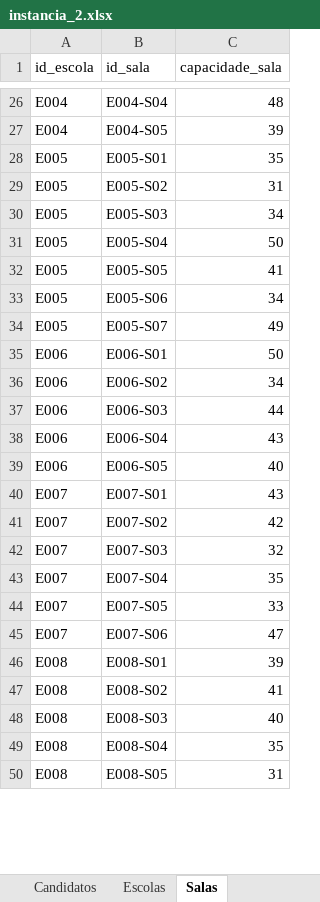
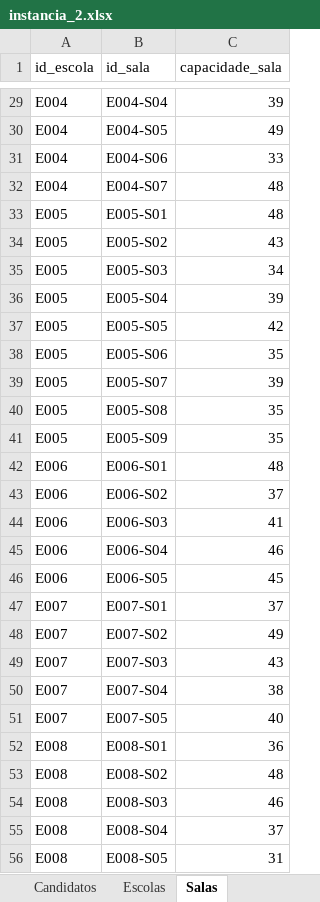
Before and after one commit to ViniCampos12/Trabalho1-IC, an Excel workbook: instancia_2.xlsx, sheet Salas, drawn as a sheet; only a part is shown, gaps mark what is left out; values as stored, in another font and other column widths than the file's, no borders; removed rows and columns are numbered as before the commit, all else as after; the diff covers the shown part only; the diff names each change by its address in the sheet, - before the commit and + after, or states it on an @@ line.

```diff
--- a/instancia_2.xlsx (sheet Salas)
+++ b/instancia_2.xlsx (sheet Salas)
-C29 (capacidade_sala): 48
+C29 (capacidade_sala): 39
-C30 (capacidade_sala): 39
+C30 (capacidade_sala): 49
+row 31: E004 | E004-S06 | 33
+row 32: E004 | E004-S07 | 48
-C33 (capacidade_sala): 35
+C33 (capacidade_sala): 48
-C34 (capacidade_sala): 31
+C34 (capacidade_sala): 43
-C36 (capacidade_sala): 50
+C36 (capacidade_sala): 39
-C37 (capacidade_sala): 41
+C37 (capacidade_sala): 42
-C38 (capacidade_sala): 34
+C38 (capacidade_sala): 35
-C39 (capacidade_sala): 49
+C39 (capacidade_sala): 39
+row 40: E005 | E005-S08 | 35
+row 41: E005 | E005-S09 | 35
-C42 (capacidade_sala): 50
+C42 (capacidade_sala): 48
-C43 (capacidade_sala): 34
+C43 (capacidade_sala): 37
-C44 (capacidade_sala): 44
+C44 (capacidade_sala): 41
-C45 (capacidade_sala): 43
+C45 (capacidade_sala): 46
-C46 (capacidade_sala): 40
+C46 (capacidade_sala): 45
-C47 (capacidade_sala): 43
+C47 (capacidade_sala): 37
-C48 (capacidade_sala): 42
+C48 (capacidade_sala): 49
-C49 (capacidade_sala): 32
+C49 (capacidade_sala): 43
-C50 (capacidade_sala): 35
+C50 (capacidade_sala): 38
-C51 (capacidade_sala): 33
+C51 (capacidade_sala): 40
-row 45: E007 | E007-S06 | 47
-C52 (capacidade_sala): 39
+C52 (capacidade_sala): 36
-C53 (capacidade_sala): 41
+C53 (capacidade_sala): 48
-C54 (capacidade_sala): 40
+C54 (capacidade_sala): 46
-C55 (capacidade_sala): 35
+C55 (capacidade_sala): 37
```
Also changed, not shown: 8 added rows, 9 removed rows and 67 edited cells elsewhere in this sheet, sheet Matriz_Distancias, sheet Candidatos, sheet Escolas, sheet Resumo, 1 other file.
